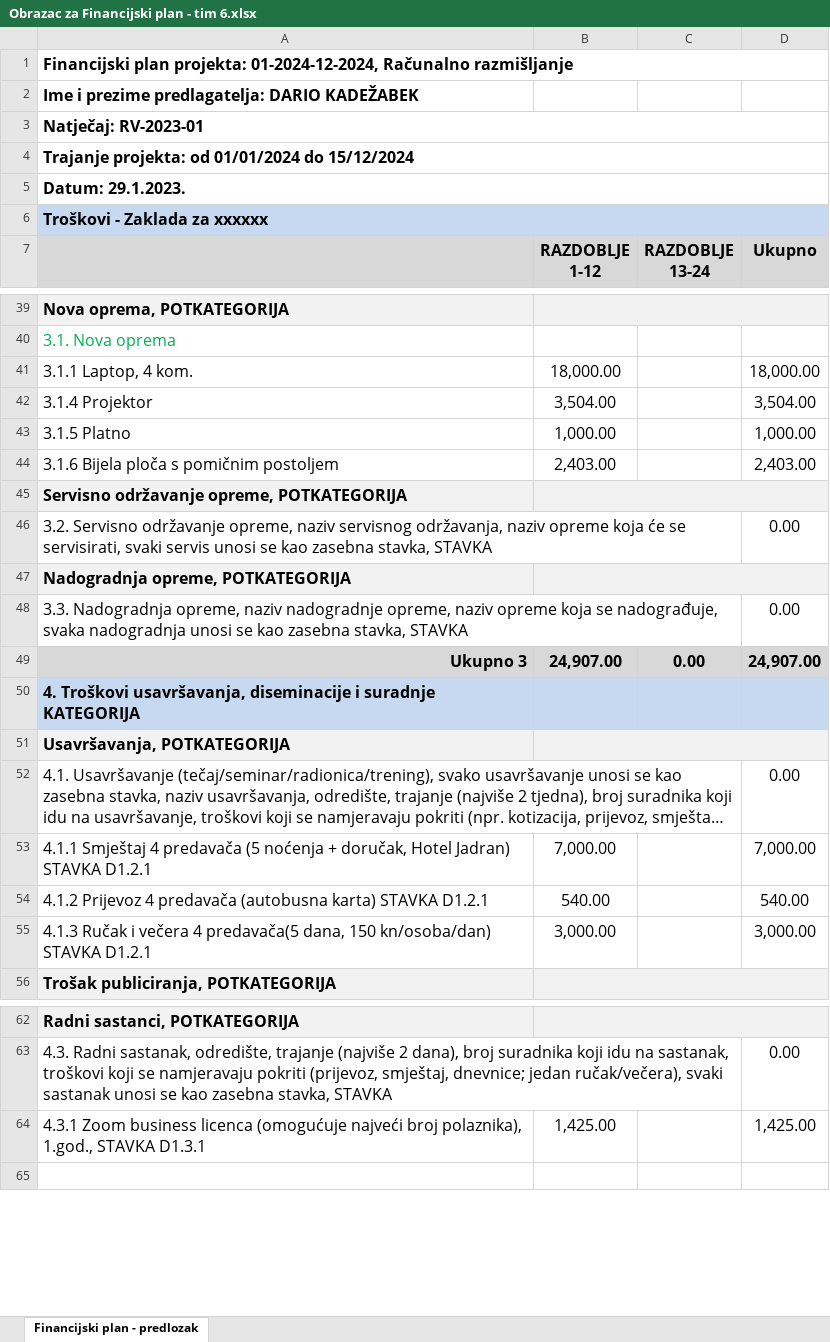
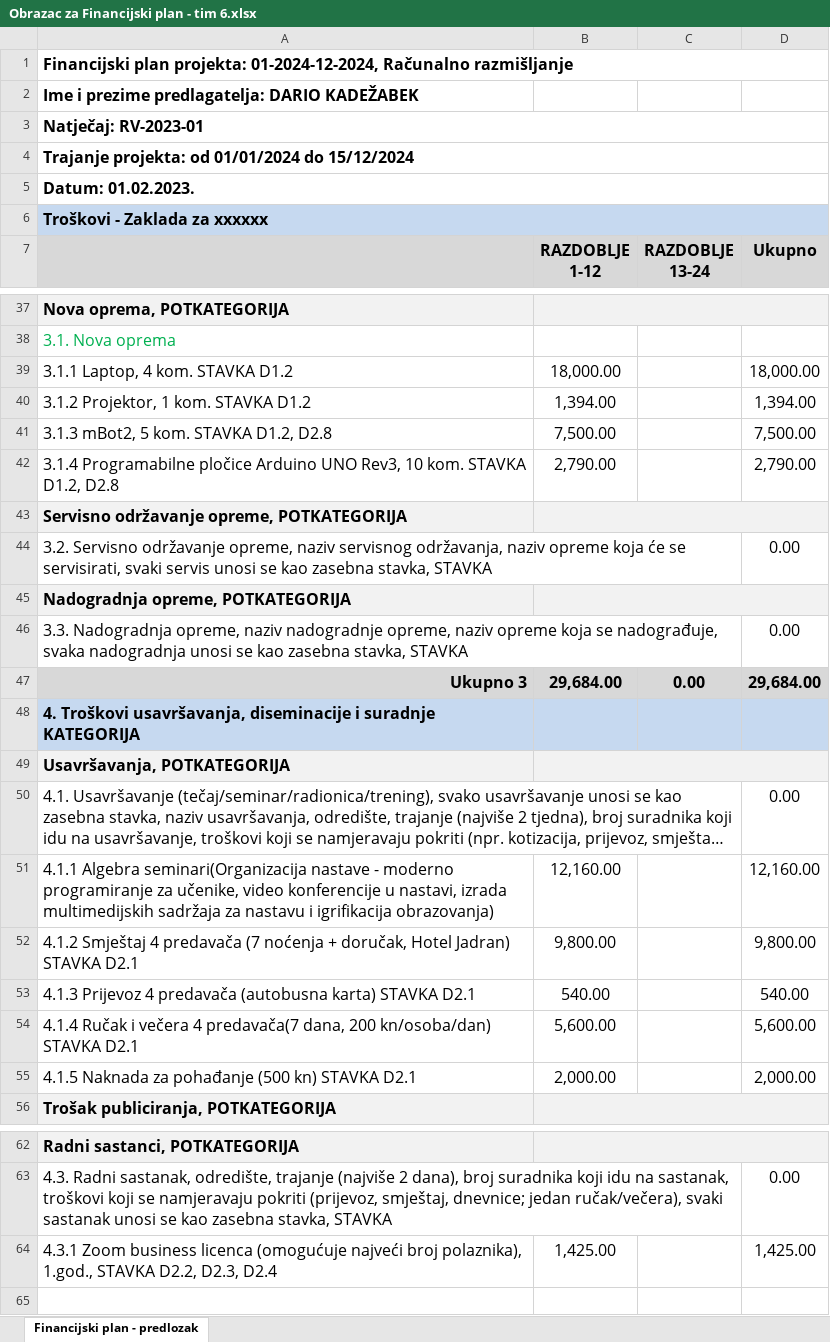
Before and after one commit to M1STY14/RV-Projekt-2-Tim-6, an Excel workbook: Obrazac za Financijski plan - tim 6.xlsx, sheet Financijski plan - predlozak, drawn as a sheet; only a part is shown, gaps mark what is left out; long unchanged cells end in …; values as stored, in another font and other column widths than the file's, no borders; removed rows and columns are numbered as before the commit, all else as after; the diff covers the shown part only; the diff names each change by its address in the sheet, - before the commit and + after, or states it on an @@ line.

Commit message:
Financijski plan - završna verzija

```diff
--- a/Obrazac za Financijski plan - tim 6.xlsx (sheet Financijski plan - predlozak)
+++ b/Obrazac za Financijski plan - tim 6.xlsx (sheet Financijski plan - predlozak)
-A5: Datum: 29.1.2023.
+A5: Datum: 01.02.2023.
-A39: 3.1.1 Laptop, 4 kom.
+A39: 3.1.1 Laptop, 4 kom. STAVKA D1.2
-row 42: 3.1.4 Projektor | 3,504.00 |  | 3,504.00
-row 43: 3.1.5 Platno | 1,000.00 |  | 1,000.00
-row 44: 3.1.6 Bijela ploča s pomičnim postoljem | 2,403.00 |  | 2,403.00
+row 40: 3.1.2 Projektor, 1 kom. STAVKA D1.2 | 1,394.00 |  | 1,394.00
+row 41: 3.1.3 mBot2, 5 kom. STAVKA D1.2, D2.8 | 7,500.00 |  | 7,500.00
+row 42: 3.1.4 Programabilne pločice Arduino UNO Rev3, 10 kom. STAVKA D1.2, D2.8 | 2,790.00 |  | 2,790.00
-B47 (RAZDOBLJE 1-12): 24,907.00
+B47 (RAZDOBLJE 1-12): 29,684.00
-D47 (Ukupno): 24,907.00
+D47 (Ukupno): 29,684.00
-row 53: 4.1.1 Smještaj 4 predavača (5 noćenja + doručak, Hotel Jadran) STAVKA D1.2.1 | 7,000.00 |  | 7,000.00
+row 51: 4.1.1 Algebra seminari(Organizacija nastave - moderno programiranje za učenike, video konferencije u nastavi, izrada multimedijskih sadržaja za nastavu i igrifikacija obrazovanja) | 12,160.00 |  | 12,160.00
+row 52: 4.1.2 Smještaj 4 predavača (7 noćenja + doručak, Hotel Jadran) STAVKA D2.1 | 9,800.00 |  | 9,800.00
-A53: 4.1.2 Prijevoz 4 predavača (autobusna karta) STAVKA D1.2.1
+A53: 4.1.3 Prijevoz 4 predavača (autobusna karta) STAVKA D2.1
-row 55: 4.1.3 Ručak i večera 4 predavača(5 dana, 150 kn/osoba/dan) STAVKA D1.2.1 | 3,000.00 |  | 3,000.00
+row 54: 4.1.4 Ručak i večera 4 predavača(7 dana, 200 kn/osoba/dan) STAVKA D2.1 | 5,600.00 |  | 5,600.00
+row 55: 4.1.5 Naknada za pohađanje (500 kn) STAVKA D2.1 | 2,000.00 |  | 2,000.00
-A64: …1.god., STAVKA D1.3.1
+A64: …1.god., STAVKA D2.2, D2.3, D2.4
```
Also changed, not shown: 7 added rows, 9 removed rows and 13 edited cells elsewhere in this sheet, formulas that keep their value.
